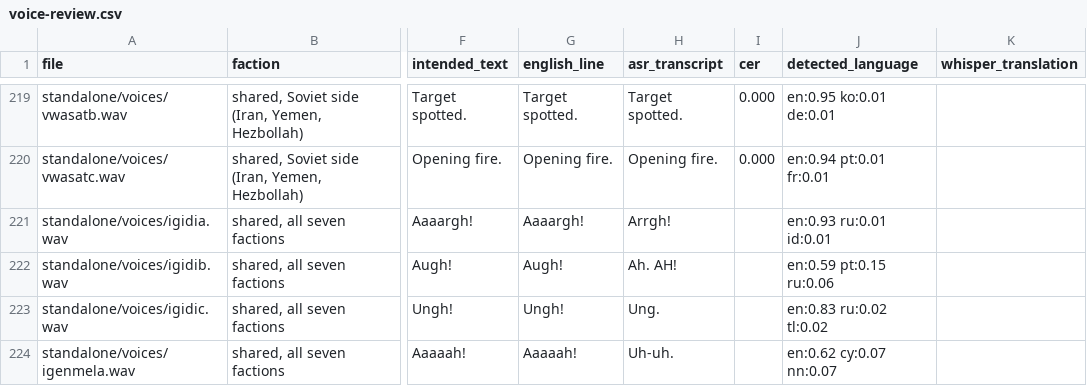
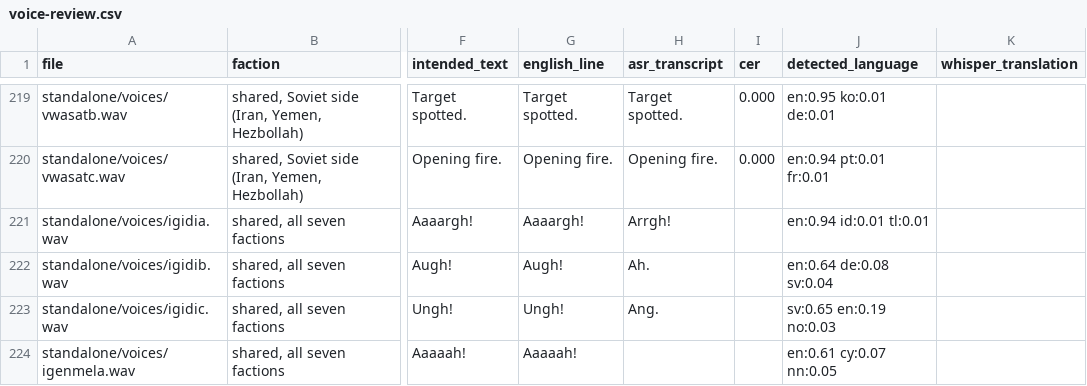
Before and after one commit to alibad/RTSAI-Mod, a CSV file: docs/voice-review.csv, drawn as a sheet; only a part is shown, gaps mark what is left out; the diff covers the shown part only; the diff names each change by its address in the sheet, - before the commit and + after, or states it on an @@ line.

```diff
--- a/docs/voice-review.csv
+++ b/docs/voice-review.csv
-J221 (detected_language): en:0.93 ru:0.01 id:0.01
+J221 (detected_language): en:0.94 id:0.01 tl:0.01
-H222 (asr_transcript): Ah. AH!
+H222 (asr_transcript): Ah.
-J222 (detected_language): en:0.59 pt:0.15 ru:0.06
+J222 (detected_language): en:0.64 de:0.08 sv:0.04
-H223 (asr_transcript): Ung.
+H223 (asr_transcript): Ang.
-J223 (detected_language): en:0.83 ru:0.02 tl:0.02
+J223 (detected_language): sv:0.65 en:0.19 no:0.03
-H224 (asr_transcript): Uh-uh.
+H224 (asr_transcript): (empty)
-J224 (detected_language): en:0.62 cy:0.07 nn:0.07
+J224 (detected_language): en:0.61 cy:0.07 nn:0.05
```
Also changed, not shown: 33 edited cells elsewhere in this file, 46 other files.
